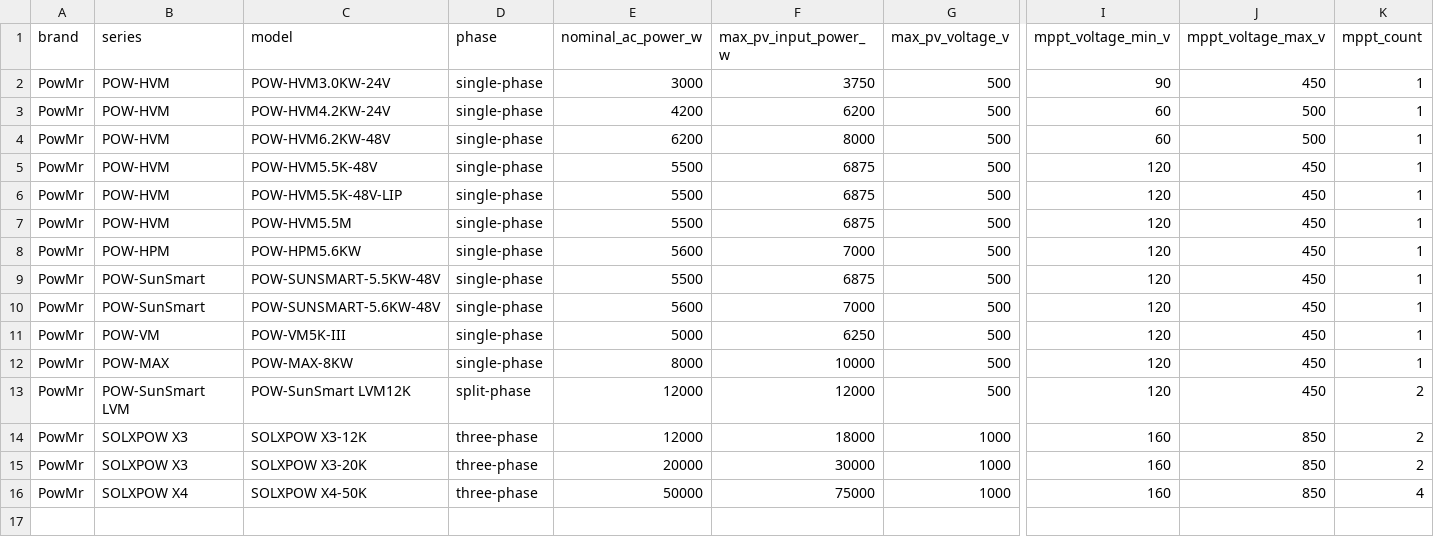
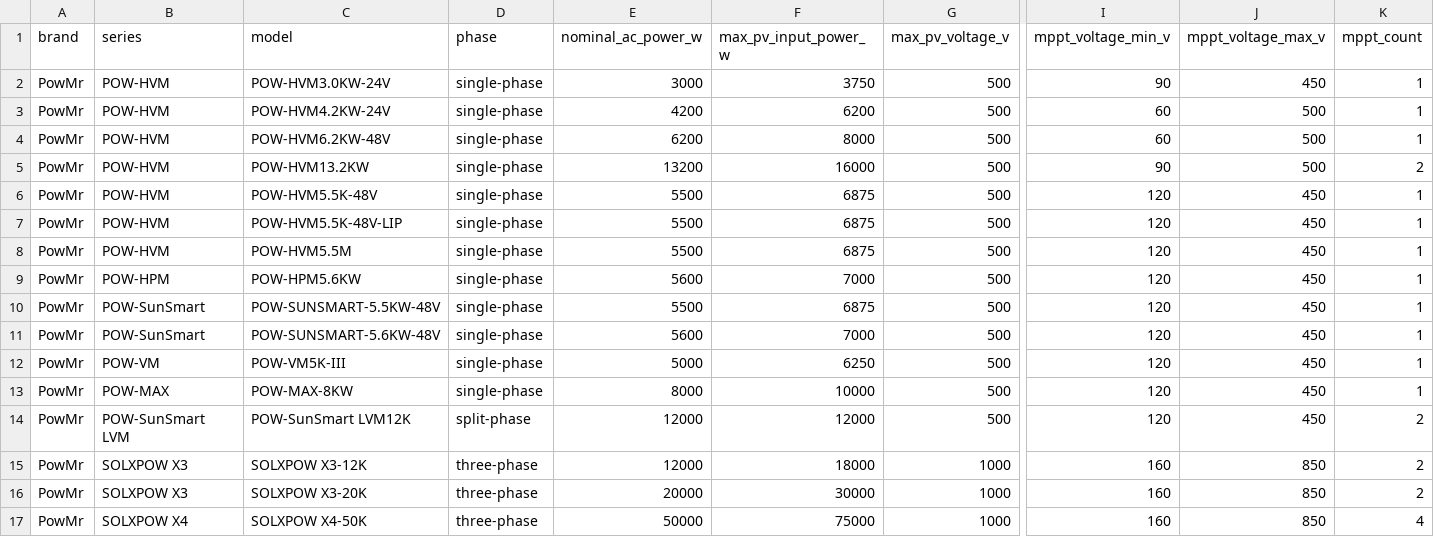
Before and after one commit to sharahmatov-cmd/Line-Energy-Solar-Designer, a CSV file: Database/Inverters/powmr_hybrid_models.csv, drawn as a sheet; only a part is shown, gaps mark what is left out; rows hold the shown columns only; the diff names each change by its address in the sheet, - before the commit and + after, or states it on an @@ line.

Commit message:
Add PowMr HVM 13.2 kW inverter

```diff
--- a/Database/Inverters/powmr_hybrid_models.csv
+++ b/Database/Inverters/powmr_hybrid_models.csv
+row 5: PowMr | POW-HVM | POW-HVM13.2KW | single-phase | 13200 | 16000 | 500 | 90 | 500 | 2
```
Also changed, not shown: 2 other files.
